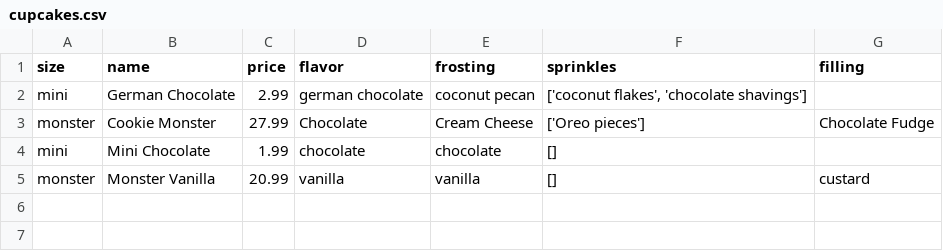
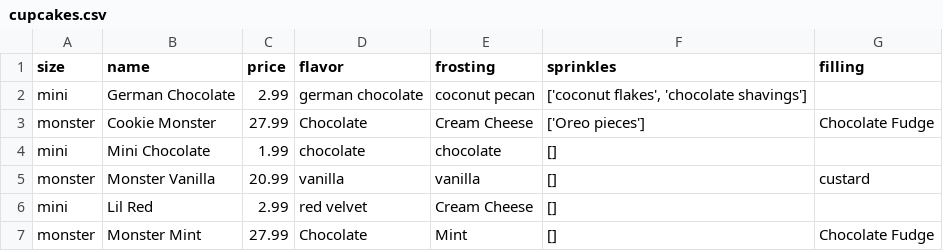
Before and after one commit to Caleb-Beazel/f39-specs-proj2-cupcakes, a CSV file: cupcakes.csv, drawn as a sheet.

Commit message:
cupcake project complete for class

```diff
--- a/cupcakes.csv
+++ b/cupcakes.csv
@@ -5 +5,3 @@ mini,Mini Chocolate,1.99,chocolate,chocolate,[],
 monster,Monster Vanilla,20.99,vanilla,vanilla,[],custard
+mini,Lil Red,2.99,red velvet,Cream Cheese,[],
+monster,Monster Mint,27.99,Chocolate,Mint,[],Chocolate Fudge
```
Also changed, not shown: 8 other files.
